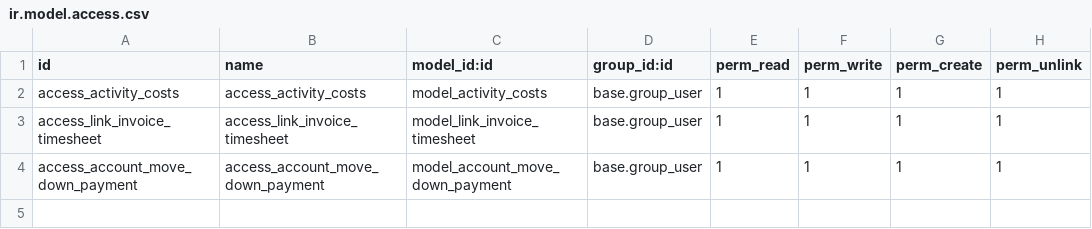
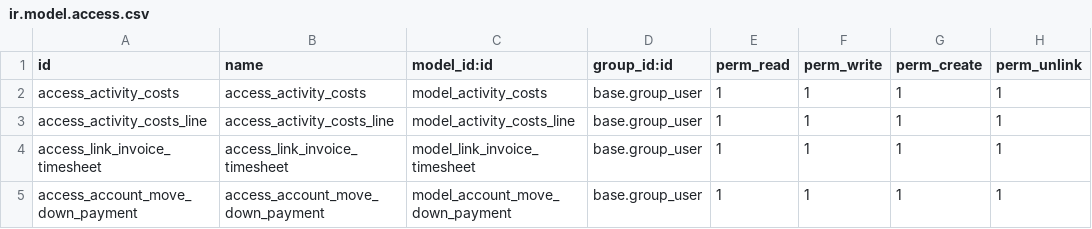
Before and after one commit to nickciava98/nciavarella_custom, a CSV file: nciavarella_custom/security/ir.model.access.csv, drawn as a sheet; the diff names each change by its address in the sheet, - before the commit and + after, or states it on an @@ line.

```diff
--- a/nciavarella_custom/security/ir.model.access.csv
+++ b/nciavarella_custom/security/ir.model.access.csv
+row 3: access_activity_costs_line | access_activity_costs_line | model_activity_costs_line | base.group_user | 1 | 1 | 1 | 1
```
Also changed, not shown: 2 other files.
